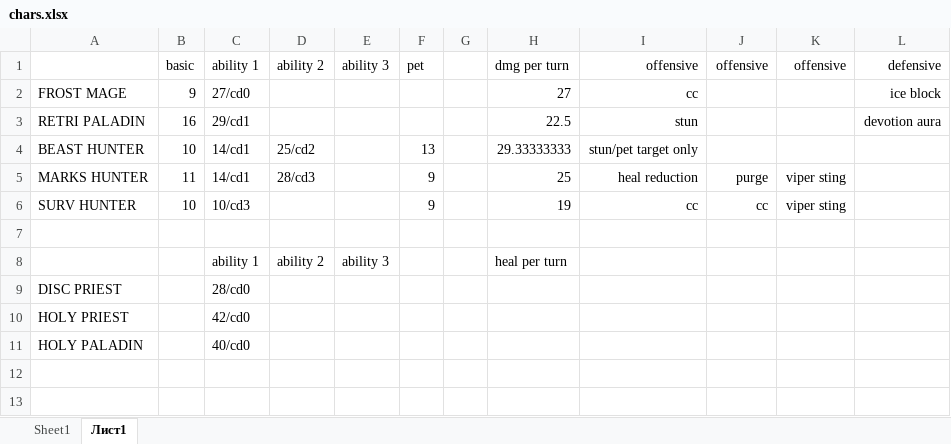
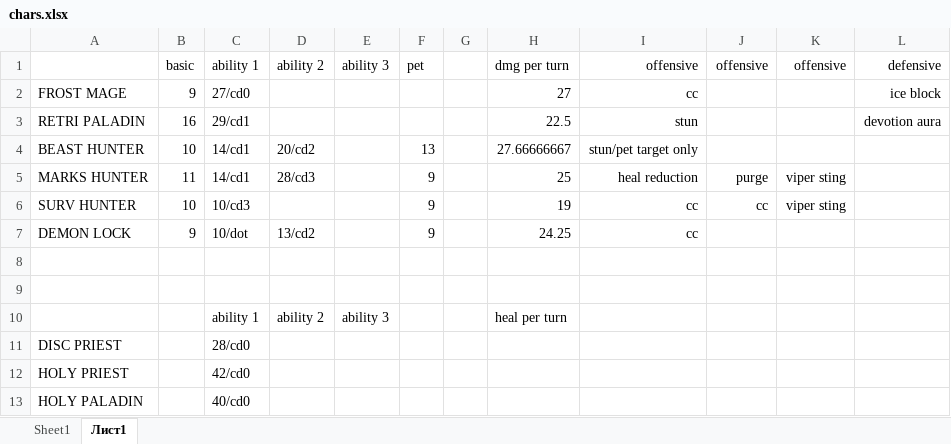
Before and after one commit to Dimitar-Stoimenov/arena-game, an Excel workbook: chars.xlsx, sheet Лист1, drawn as a sheet; values as stored, in another font and other column widths than the file's, no borders; the diff names each change by its address in the sheet, - before the commit and + after, or states it on an @@ line.

```diff
--- a/chars.xlsx (sheet Лист1)
+++ b/chars.xlsx (sheet Лист1)
-D4: 25/cd2
+D4: 20/cd2
-H4: 29.33333333
+H4: 27.66666667
+row 7: DEMON LOCK | 9 | 10/dot | 13/cd2 |  | 9 |  | 24.25 | cc
+row 8: (empty)
```
Also changed, not shown: sheet Sheet1, 2 other files.
